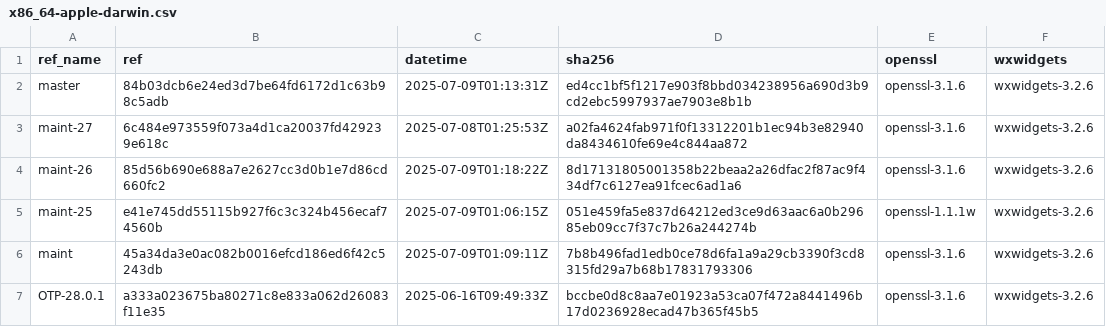
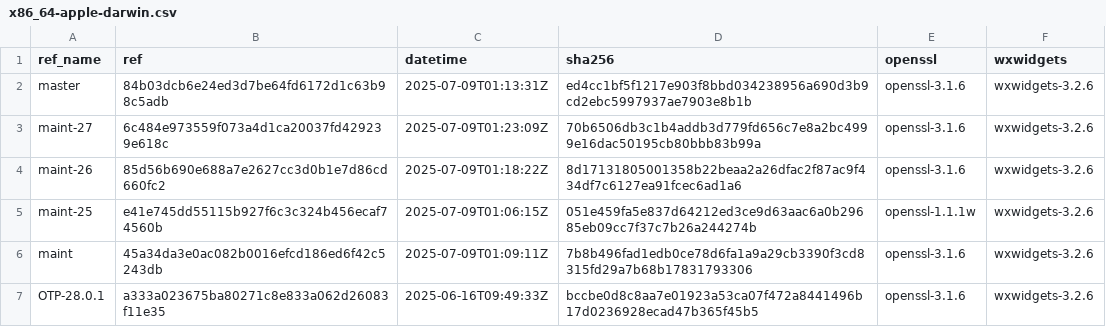
Before and after one commit to paulo-ferraz-oliveira/otp_builds, a CSV file: builds/x86_64-apple-darwin.csv, drawn as a sheet; only a part is shown.

```diff
--- a/builds/x86_64-apple-darwin.csv
+++ b/builds/x86_64-apple-darwin.csv
@@ -2,3 +2,3 @@ ref_name,ref,datetime,sha256,openssl,wxwidgets
 master,84b03dcb6e24ed3d7be64fd6172d1c63b98c5adb,2025-07-09T01:13:31Z,ed4cc1bf5f1217e903f8bbd034238956a690d3b9cd2ebc5997937ae7903e8b1b,openssl-3.1.6,wxwidgets-3.2.6
-maint-27,6c484e973559f073a4d1ca20037fd429239e618c,2025-07-08T01:25:53Z,a02fa4624fab971f0f13312201b1ec94b3e82940da8434610fe69e4c844aa872,openssl-3.1.6,wxwidgets-3.2.6
+maint-27,6c484e973559f073a4d1ca20037fd429239e618c,2025-07-09T01:23:09Z,70b6506db3c1b4addb3d779fd656c7e8a2bc4999e16dac50195cb80bbb83b99a,openssl-3.1.6,wxwidgets-3.2.6
 maint-26,85d56b690e688a7e2627cc3d0b1e7d86cd660fc2,2025-07-09T01:18:22Z,8d17131805001358b22beaa2a26dfac2f87ac9f434df7c6127ea91fcec6ad1a6,openssl-3.1.6,wxwidgets-3.2.6
```
